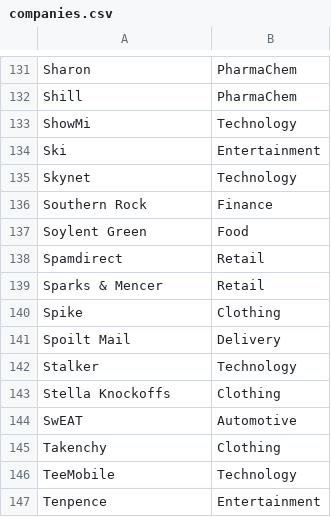
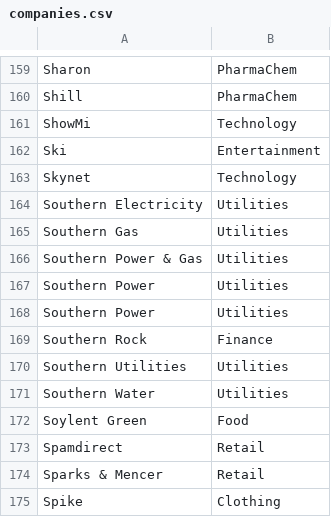
Before and after one commit to briang/fictional-company-names, a CSV file: companies.csv, drawn as a sheet; only a part is shown, gaps mark what is left out; the shorter side is filled out with more unchanged rows; the diff covers the shown part only.

Commit message:
add Utilities sector

```diff
--- a/companies.csv
+++ b/companies.csv
@@ -135,3 +163,10 @@ Ski,Entertainment
 Skynet,Technology
+Southern Electricity,Utilities
+Southern Gas,Utilities
+Southern Power & Gas,Utilities
+Southern Power,Utilities
+Southern Power,Utilities
 Southern Rock,Finance
+Southern Utilities,Utilities
+Southern Water,Utilities
 Soylent Green,Food
```
Also changed, not shown: 42 added rows elsewhere in this file.
